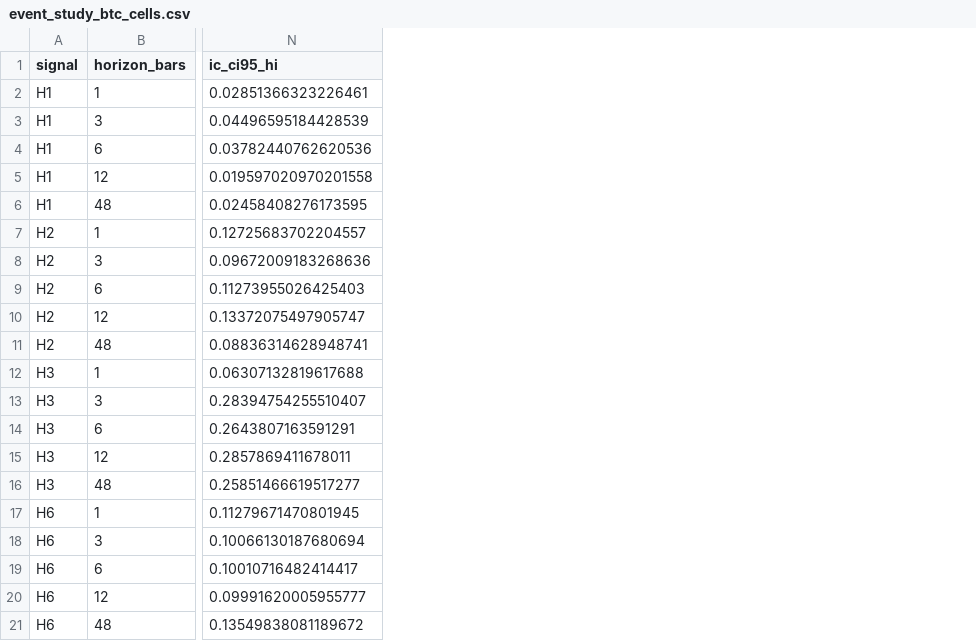
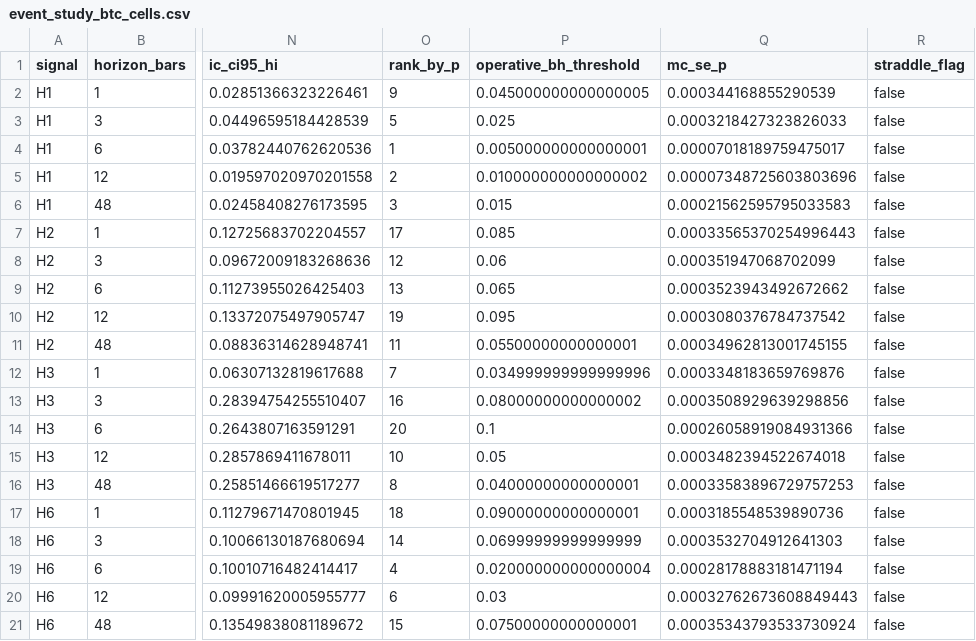
Before and after one commit to AaroNLaU0307/orderflow-research-engine, a CSV file: reports/event_study_btc_cells.csv, drawn as a sheet; only a part is shown, gaps mark what is left out; the diff names each change by its address in the sheet, - before the commit and + after, or states it on an @@ line.

```diff
--- a/reports/event_study_btc_cells.csv
+++ b/reports/event_study_btc_cells.csv
+column O (rank_by_p), rows 2-21: 9 | 5 | 1 | 2 | 3 | 17 | 12 | 13 | 19 | 11 | 7 | 16 | 20 | 10 | 8 | 18 | 14 | 4 | 6 | 15
+column P (operative_bh_threshold), rows 2-21: 0.045000000000000005 | 0.025 | 0.005000000000000001 | 0.010000000000000002 | 0.015 | 0.085 | 0.06 | 0.065 | 0.095 | 0.05500000000000001 | 0.034999999999999996 | 0.08000000000000002 | 0.1 | 0.05 | 0.04000000000000001 | 0.09000000000000001 | 0.06999999999999999 | 0.020000000000000004 | 0.03 | 0.07500000000000001
+column Q (mc_se_p), rows 2-21: 0.000344168855290539 | 0.0003218427323826033 | 0.00007018189759475017 | 0.00007348725603803696 | 0.00021562595795033583 | 0.00033565370254996443 | 0.000351947068702099 | 0.0003523943492672662 | 0.0003080376784737542 | 0.00034962813001745155 | 0.0003348183659769876 | 0.0003508929639298856 | 0.00026058919084931366 | 0.0003482394522674018 | 0.00033583896729757253 | 0.0003185548539890736 | 0.0003532704912641303 | 0.00028178883181471194 | 0.00032762673608849443 | 0.00035343793533730924
+column R (straddle_flag), rows 2-21: all false
```
Also changed, not shown: 4 other files.
